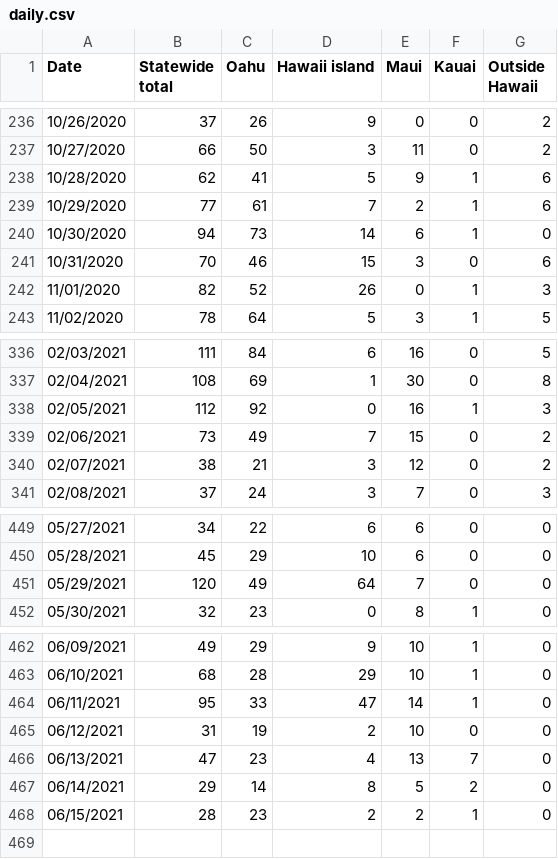
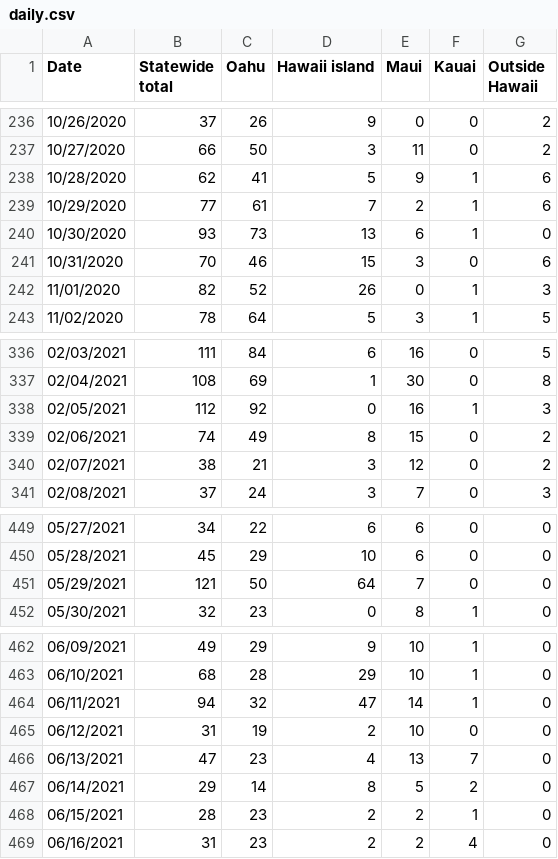
Before and after one commit to webb001/webb001.github.io, a CSV file: daily.csv, drawn as a sheet; only a part is shown, gaps mark what is left out.

```diff
--- a/daily.csv
+++ b/daily.csv
@@ -239,3 +239,3 @@ Date,Statewide total,Oahu,Hawaii island,Maui,Kauai,Outside Hawaii
 10/29/2020,77,61,7,2,1,6
-10/30/2020,94,73,14,6,1,0
+10/30/2020,93,73,13,6,1,0
 10/31/2020,70,46,15,3,0,6
@@ -338,3 +338,3 @@ Date,Statewide total,Oahu,Hawaii island,Maui,Kauai,Outside Hawaii
 02/05/2021,112,92,0,16,1,3
-02/06/2021,73,49,7,15,0,2
+02/06/2021,74,49,8,15,0,2
 02/07/2021,38,21,3,12,0,2
@@ -450,3 +450,3 @@ Date,Statewide total,Oahu,Hawaii island,Maui,Kauai,Outside Hawaii
 05/28/2021,45,29,10,6,0,0
-05/29/2021,120,49,64,7,0,0
+05/29/2021,121,50,64,7,0,0
 05/30/2021,32,23,0,8,1,0
@@ -463,3 +463,3 @@ Date,Statewide total,Oahu,Hawaii island,Maui,Kauai,Outside Hawaii
 06/10/2021,68,28,29,10,1,0
-06/11/2021,95,33,47,14,1,0
+06/11/2021,94,32,47,14,1,0
 06/12/2021,31,19,2,10,0,0
@@ -468 +468,2 @@ Date,Statewide total,Oahu,Hawaii island,Maui,Kauai,Outside Hawaii
 06/15/2021,28,23,2,2,1,0
+06/16/2021,31,23,2,2,4,0
```
Also changed, not shown: 7 other files.
